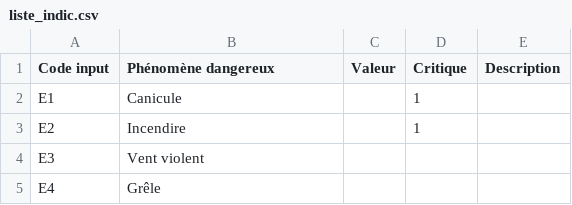
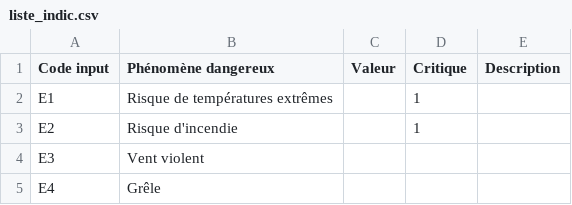
Before and after one commit to Green-Investement-Dashboard/data, a CSV file: data_eg/liste_indic.csv, drawn as a sheet; only a part is shown.

Commit message:
Update liste_indic.csv

```diff
--- a/data_eg/liste_indic.csv
+++ b/data_eg/liste_indic.csv
@@ -1,4 +1,4 @@
 Code input,Phénomène dangereux,Valeur,Critique, Description
-E1,Canicule,,1,
-E2,Incendire,,1,
+E1,Risque de températures extrêmes,,1,
+E2,Risque d'incendie,,1,
 E3,Vent violent,,,
```
